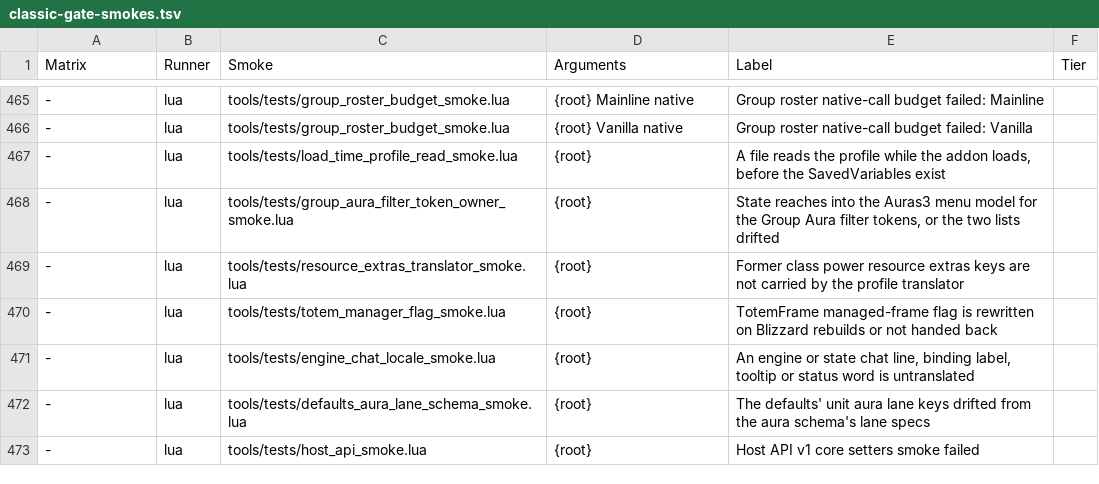
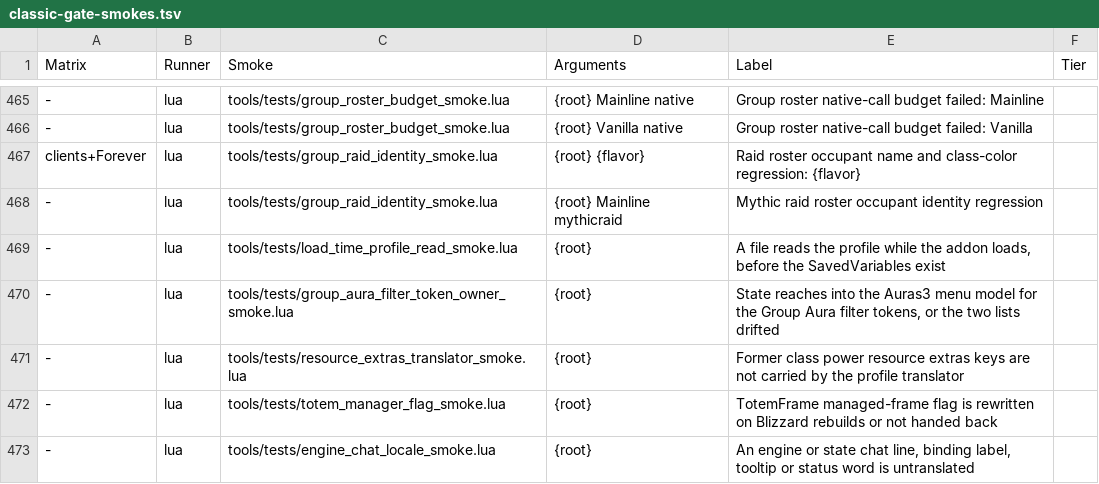
Before and after one commit to Mapkov2/MidnightSimpleUnitFrames, a TSV file: tools/classic-gate-smokes.tsv, drawn as a sheet; only a part is shown, gaps mark what is left out; the shorter side is filled out with more unchanged rows; the diff names each change by its address in the sheet, - before the commit and + after, or states it on an @@ line.

Commit message:
fix(group): repaint raid frames when a roster update gives a token a new occupant
SecureGroupHeader can keep a raid child's unit token while another player now
holds that slot (subgroup moves). The roster path only repainted party state,
so names and class coloured bars stayed on the previous member until an
unrelated refresh. Group unit GUIDs are secret in restricted content, so no
identity gate is used: the coalesced roster settle now repaints every live,
non-preview raid and mythic raid frame from its current unit, in combat too,
and defers only the protected layout. A frame without attached elements is
skipped safely.

Cost, measured on this tree: one settle of 20 frames +69k instructions and +100
native calls (Mainline 64k -> 133k, raid_settle); of 40 frames +154k
instructions and +200 native calls (116k -> 270k Mainline, 124k -> 278k
Vanilla), no extra allocation, one pass per roster burst. The affected roster
and rounded raid-join caps move to the exact new readings.

```diff
--- a/tools/classic-gate-smokes.tsv
+++ b/tools/classic-gate-smokes.tsv
+row 467: clients+Forever | lua | tools/tests/group_raid_identity_smoke.lua | {root} {flavor} | Raid roster occupant name and class-color regression: {flavor}
+row 468: - | lua | tools/tests/group_raid_identity_smoke.lua | {root} Mainline mythicraid | Mythic raid roster occupant identity regression
```
Also changed, not shown: 5 other files.
